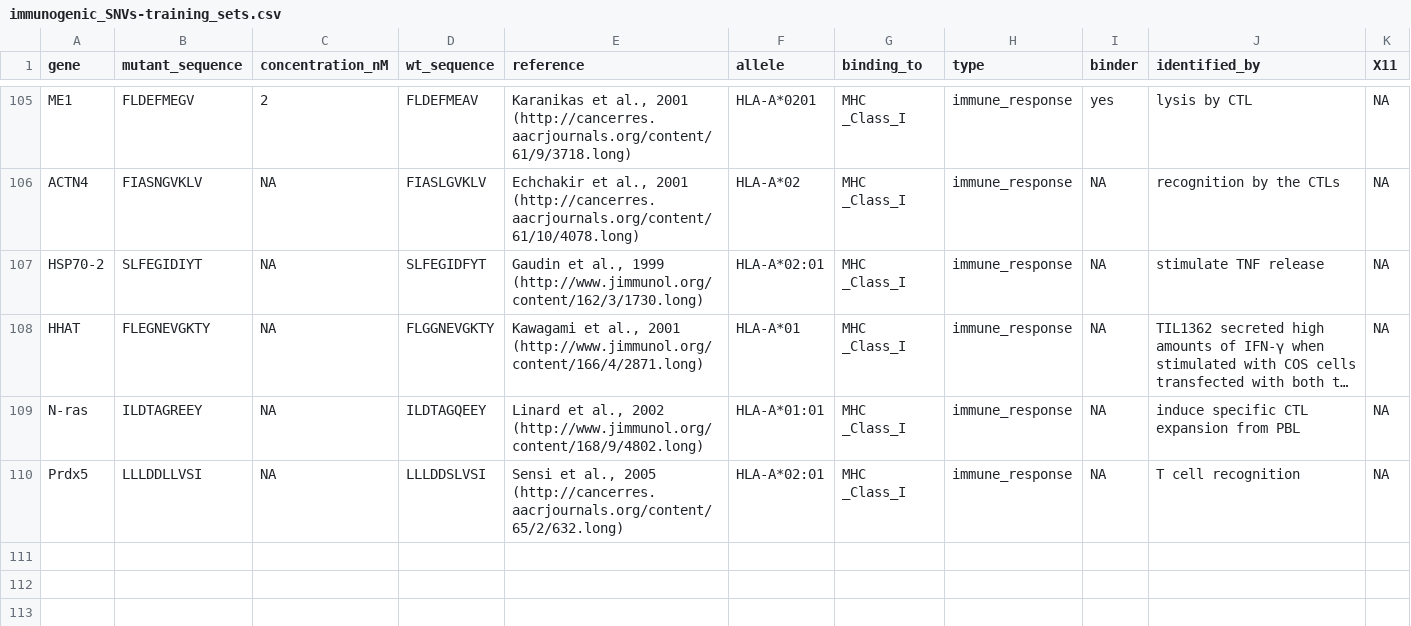
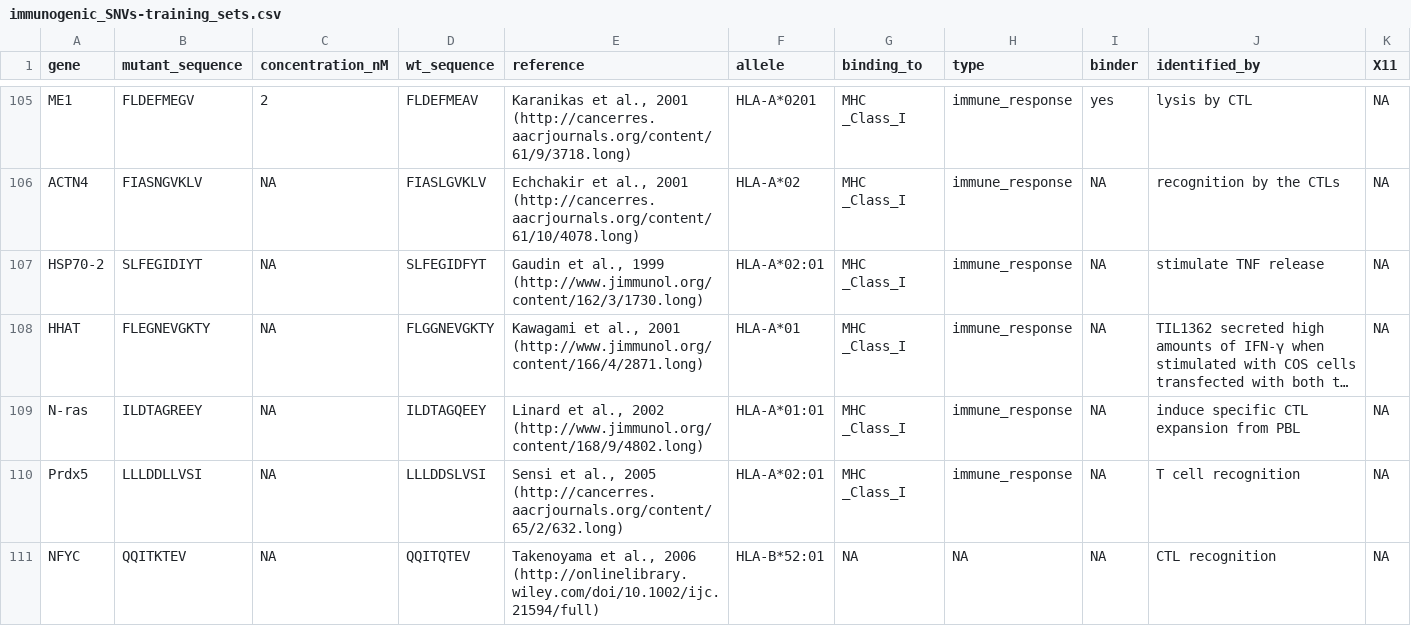
Before and after one commit to NCBI-Hackathons/Cancer_Epitopes_CSHL, a CSV file: data/immunogenic_SNVs-training_sets.csv, drawn as a sheet; only a part is shown, gaps mark what is left out; long unchanged cells end in …; the diff names each change by its address in the sheet, - before the commit and + after, or states it on an @@ line.

```diff
--- a/data/immunogenic_SNVs-training_sets.csv
+++ b/data/immunogenic_SNVs-training_sets.csv
+row 111: NFYC | QQITKTEV | NA | QQITQTEV | Takenoyama et al., 2006 (http://onlinelibrary.wiley.com/doi/10.1002/ijc.21594/full) | HLA-B*52:01 | NA | NA | NA | CTL recognition | NA
```
Also changed, not shown: 2 other files.
